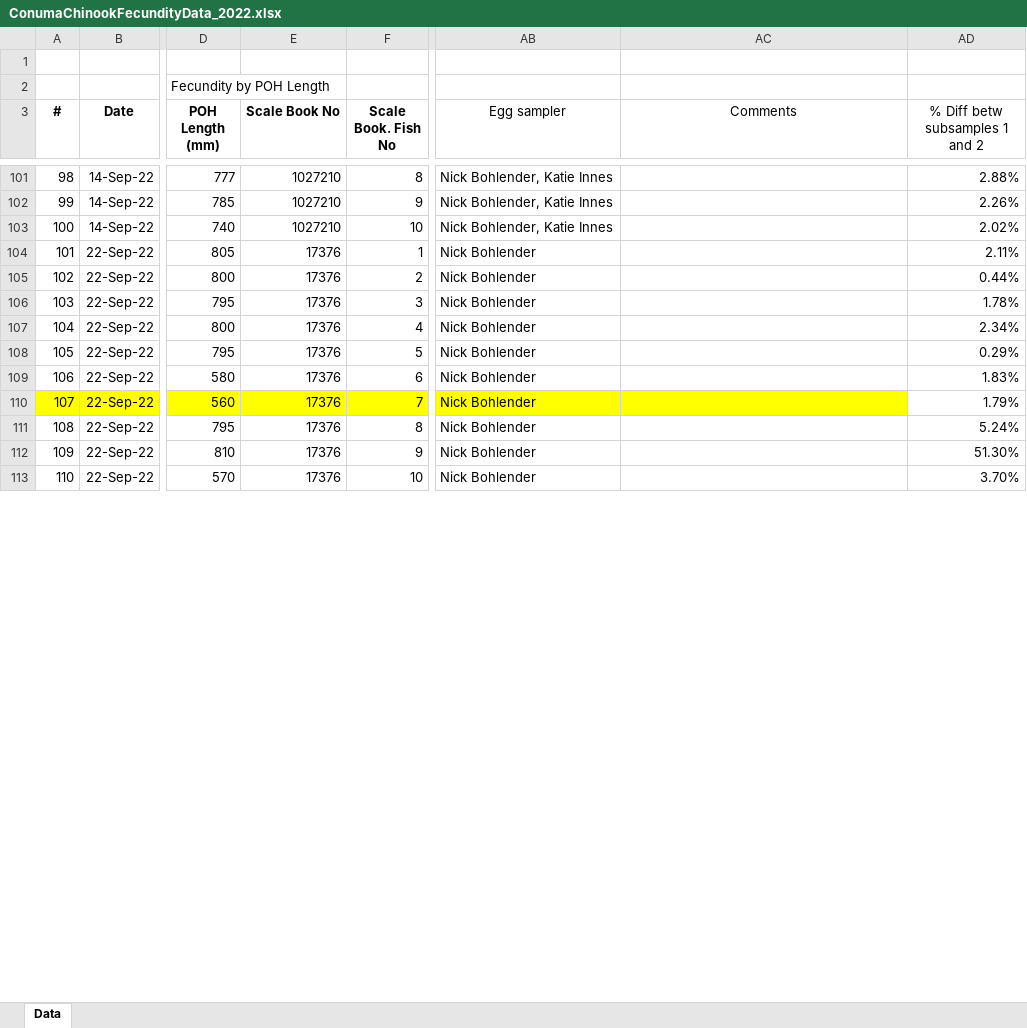
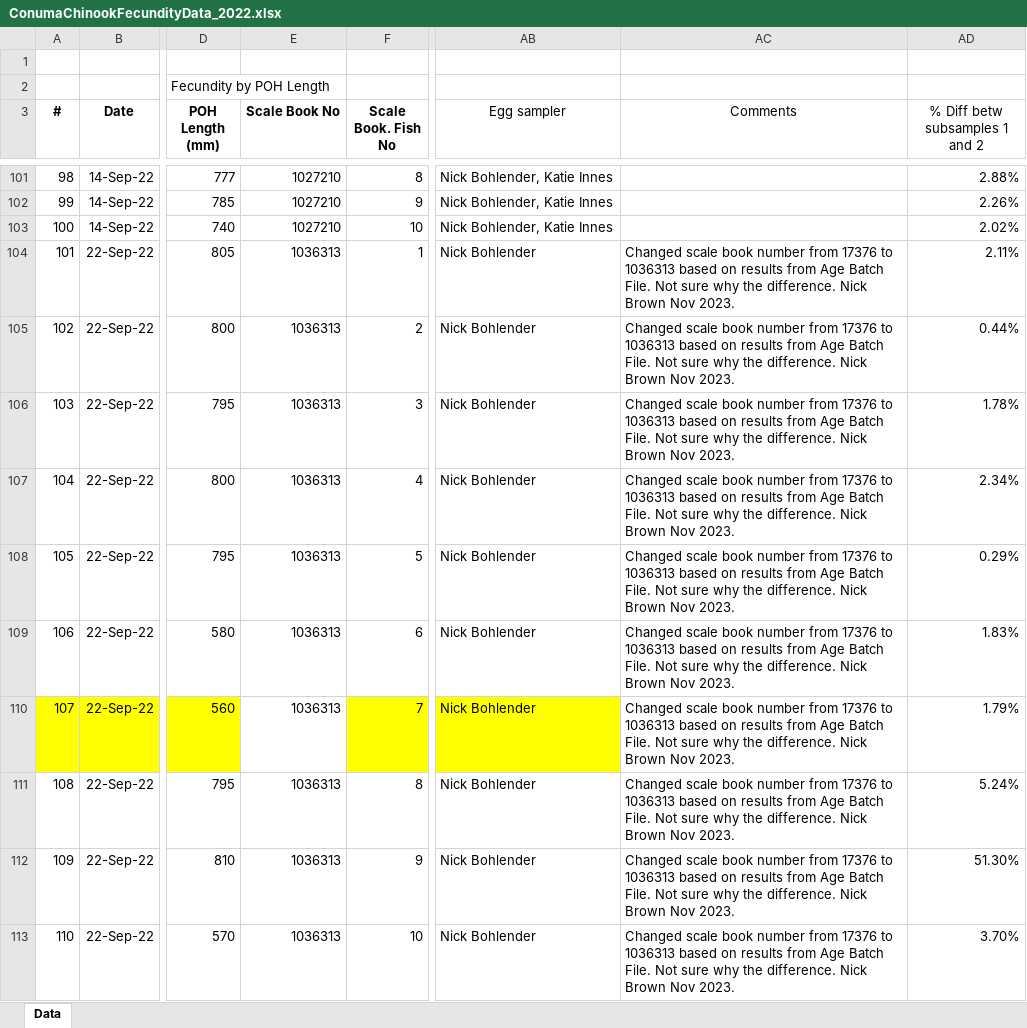
Before and after one commit to SCA-stock-assess/Chinook-fecundity, an Excel workbook: CON Fecundity Study 2022/ConumaChinookFecundityData_2022.xlsx, sheet Data, drawn as a sheet; only a part is shown, gaps mark what is left out; values as stored, in another font and other column widths than the file's, no borders; charts and pictures and conditional formats not drawn; the diff covers the shown part only; the diff names each change by its address in the sheet, - before the commit and + after, or states it on an @@ line.

Commit message:
Updated data and OUT files with 2 corrected scale book numbers for Conuma 2022

```diff
--- a/CON Fecundity Study 2022/ConumaChinookFecundityData_2022.xlsx (sheet Data)
+++ b/CON Fecundity Study 2022/ConumaChinookFecundityData_2022.xlsx (sheet Data)
-E104:E113 (Scale Book No): 17376
+E104:E113 (Scale Book No): 1036313
-AC104:AC113 (Comments): (empty)
+AC104:AC113 (Comments): Changed scale book number from 17376 to 1036313 based on results from Age Batch File. Not sure why the difference. Nick Brown Nov 2023.
-E110 fill: #FFFF00
+E110 fill: none
-AC110 fill: #FFFF00
+AC110 fill: none
```
Also changed, not shown: 20 edited cells elsewhere in this sheet, 1 other file.
